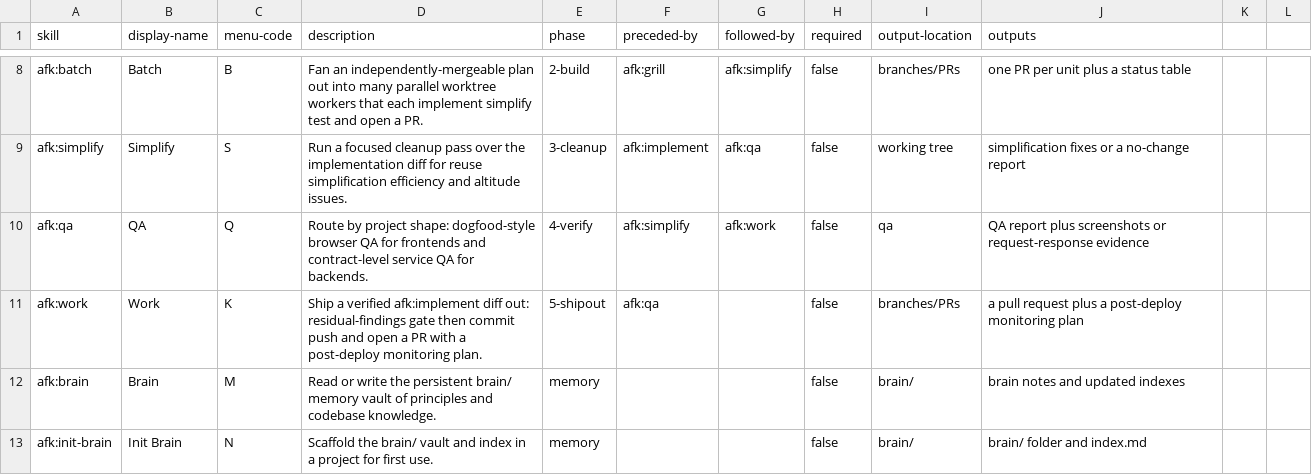
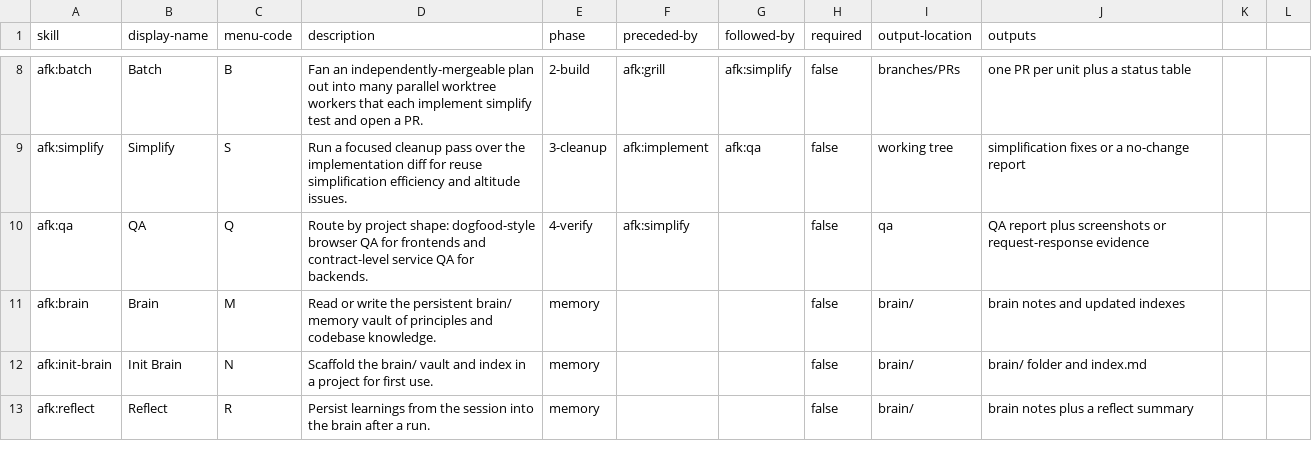
Before and after one commit to alexanderop/afk, a CSV file: skills/help/afk-help.csv, drawn as a sheet; only a part is shown, gaps mark what is left out; the shorter side is filled out with more unchanged rows.

Commit message:
Release 1.11.0: remove work skill — flow closes at qa (grill → implement → simplify → qa)

```diff
--- a/skills/help/afk-help.csv
+++ b/skills/help/afk-help.csv
@@ -9,4 +9,3 @@ afk:batch,Batch,B,Fan an independently-mergeable plan out into many parallel wor
 afk:simplify,Simplify,S,Run a focused cleanup pass over the implementation diff for reuse simplification efficiency and altitude issues.,3-cleanup,afk:implement,afk:qa,false,working tree,simplification fixes or a no-change report
-afk:qa,QA,Q,Route by project shape: dogfood-style browser QA for frontends and contract-level service QA for backends.,4-verify,afk:simplify,afk:work,false,qa,QA report plus screenshots or request-response evidence
-afk:work,Work,K,Ship a verified afk:implement diff out: residual-findings gate then commit push and open a PR with a post-deploy monitoring plan.,5-shipout,afk:qa,,false,branches/PRs,a pull request plus a post-deploy monitoring plan
+afk:qa,QA,Q,Route by project shape: dogfood-style browser QA for frontends and contract-level service QA for backends.,4-verify,afk:simplify,,false,qa,QA report plus screenshots or request-response evidence
 afk:brain,Brain,M,Read or write the persistent brain/ memory vault of principles and codebase knowledge.,memory,,,false,brain/,brain notes and updated indexes
```
Also changed, not shown: 44 other files.
